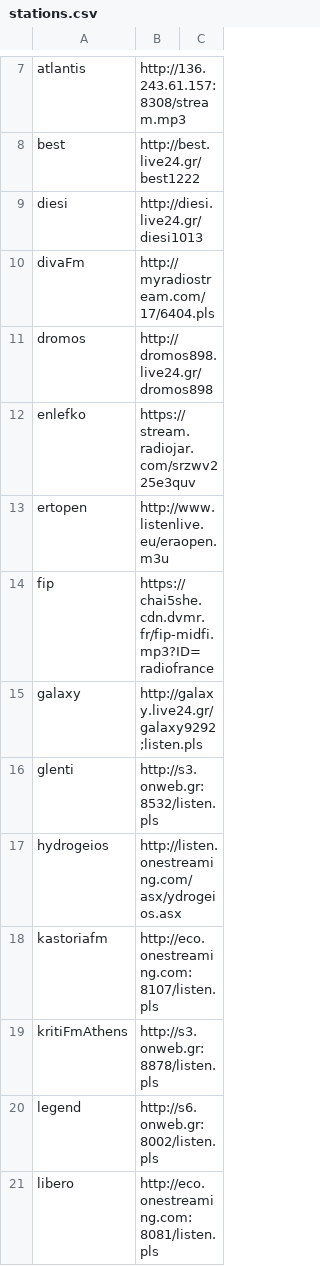
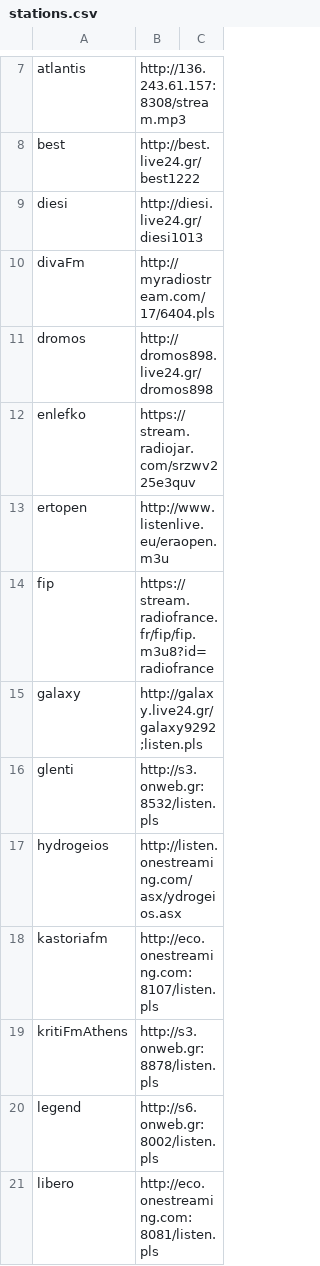
Before and after one commit to Stamoulohta/radioscript, a CSV file: stations.csv, drawn as a sheet; only a part is shown, gaps mark what is left out.

Commit message:
Updated Fip url @ stations.csv

```diff
--- a/stations.csv
+++ b/stations.csv
@@ -13,3 +13,3 @@ enlefko,https://stream.radiojar.com/srzwv225e3quv
 ertopen,http://www.listenlive.eu/eraopen.m3u
-fip,https://chai5she.cdn.dvmr.fr/fip-midfi.mp3?ID=radiofrance
+fip,https://stream.radiofrance.fr/fip/fip.m3u8?id=radiofrance
 galaxy,http://galaxy.live24.gr/galaxy9292;listen.pls
```
